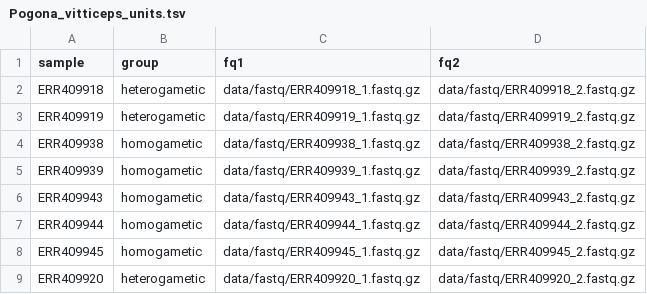
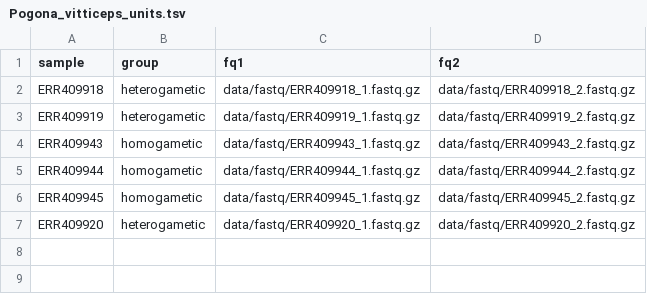
Before and after one commit to hsigeman/findZX, a TSV file: config/Manuscript_data/Pogona_vitticeps_units.tsv, drawn as a sheet; the diff names each change by its address in the sheet, - before the commit and + after, or states it on an @@ line.

Commit message:
add

```diff
--- a/config/Manuscript_data/Pogona_vitticeps_units.tsv
+++ b/config/Manuscript_data/Pogona_vitticeps_units.tsv
-row 4: ERR409938 | homogametic | data/fastq/ERR409938_1.fastq.gz | data/fastq/ERR409938_2.fastq.gz
-row 5: ERR409939 | homogametic | data/fastq/ERR409939_1.fastq.gz | data/fastq/ERR409939_2.fastq.gz
```
